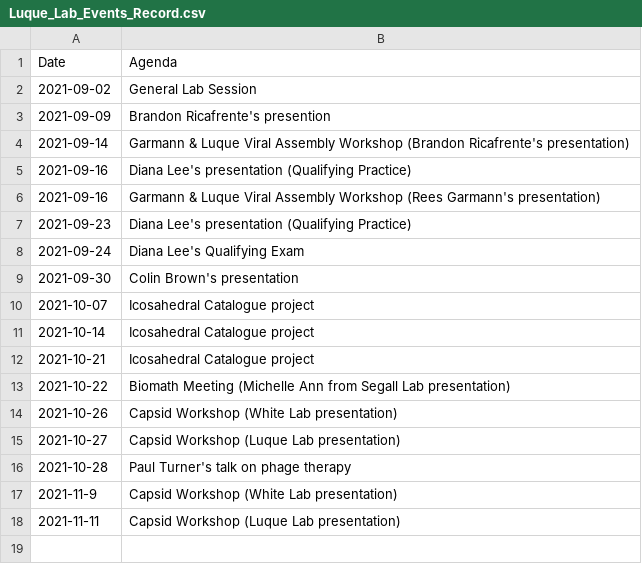
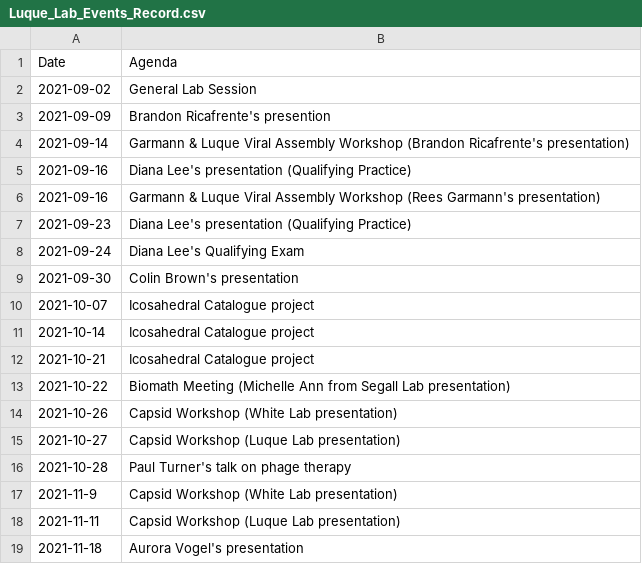
Before and after one commit to luquelab/Athena, a CSV file: docs/organization/Luque_Lab_Events_Record.csv, drawn as a sheet; the diff names each change by its address in the sheet, - before the commit and + after, or states it on an @@ line.

Commit message:
Update Luque_Lab_Events_Record.csv

```diff
--- a/docs/organization/Luque_Lab_Events_Record.csv
+++ b/docs/organization/Luque_Lab_Events_Record.csv
+row 19: 2021-11-18 | Aurora Vogel's presentation
```
